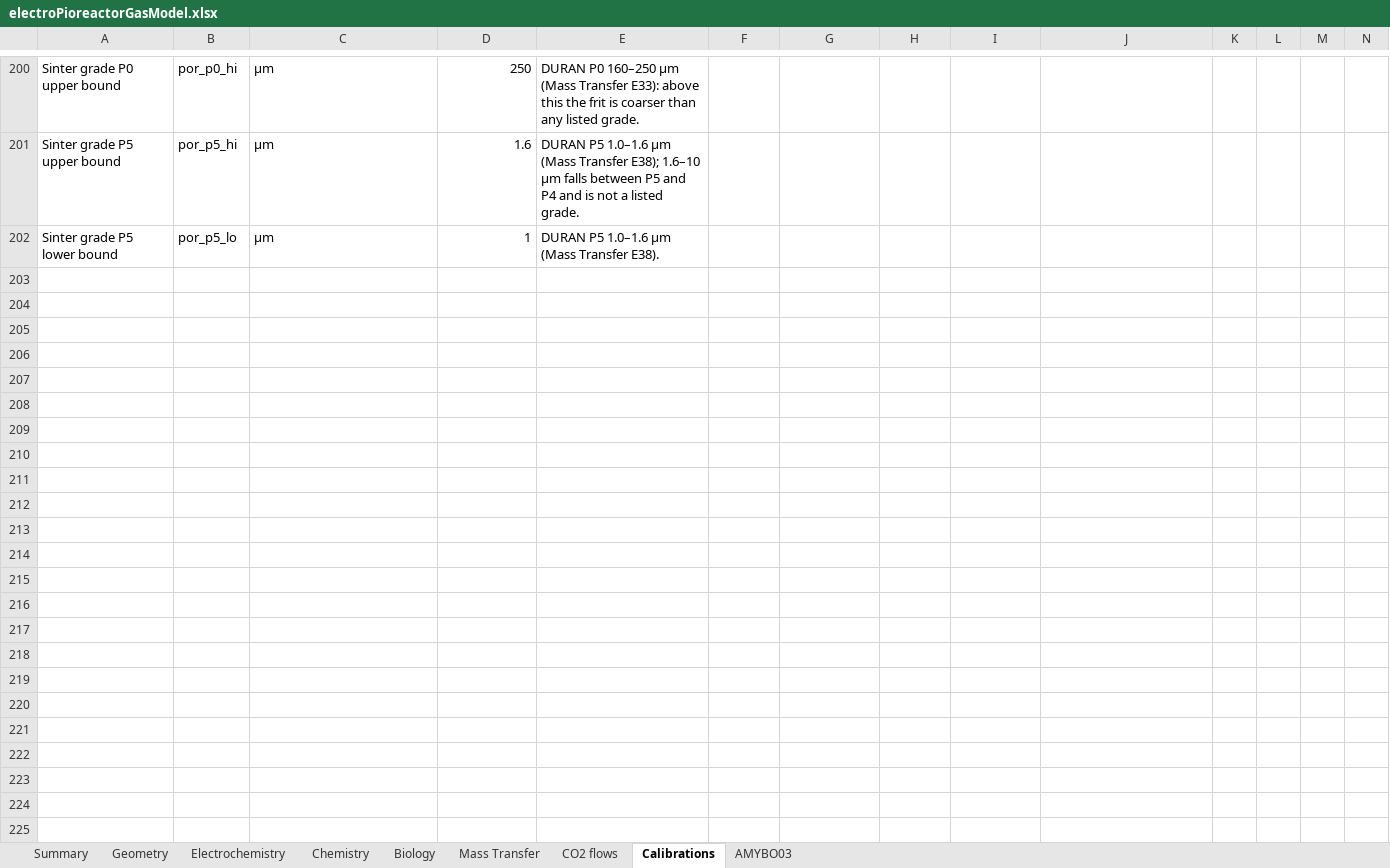
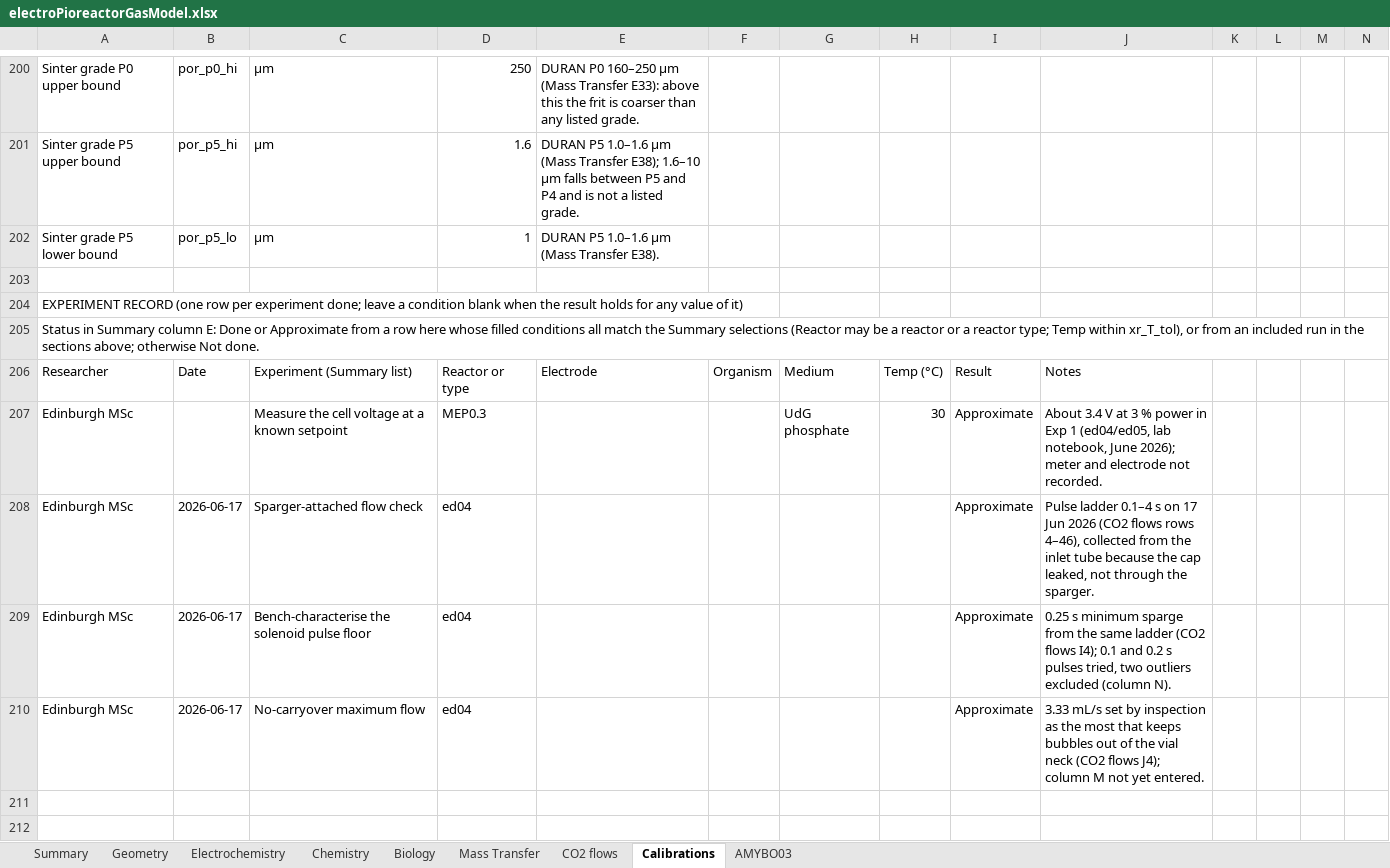
Before and after one commit to amy-bo/electroPioreactor, an Excel workbook: Media/electroPioreactorGasModel.xlsx, sheet Calibrations, drawn as a sheet; only a part is shown, gaps mark what is left out; values as stored, in another font and other column widths than the file's, no cell formats; conditional formats not drawn; rows hold the shown columns only; the diff covers the shown part only; the diff names each change by its address in the sheet, - before the commit and + after, or states it on an @@ line.

```diff
--- a/Media/electroPioreactorGasModel.xlsx (sheet Calibrations)
+++ b/Media/electroPioreactorGasModel.xlsx (sheet Calibrations)
+row 203: (empty)
+row 204: EXPERIMENT RECORD (one row per experiment done; leave a condition blank when the result holds for any value of it)
+row 205: Status in Summary column E: Done or Approximate from a row here whose filled conditions all match the Summary selections (Reactor may be a reactor or a reactor type; Temp within xr_T_tol), or from an included run in the sections above; otherwise Not done.
+row 206: Researcher | Date | Experiment (Summary list) | Reactor or type | Electrode | Organism | Medium | Temp (°C) | Result | Notes
+row 207: Edinburgh MSc |  | Measure the cell voltage at a known setpoint | MEP0.3 |  |  | UdG phosphate | 30 | Approximate | About 3.4 V at 3 % power in Exp 1 (ed04/ed05, lab notebook, June 2026); meter and electrode not recorded.
+row 208: Edinburgh MSc | 2026-06-17 | Sparger-attached flow check | ed04 |  |  |  |  | Approximate | Pulse ladder 0.1–4 s on 17 Jun 2026 (CO2 flows rows 4–46), collected from the inlet tube because the cap leaked, not through the sparger.
+row 209: Edinburgh MSc | 2026-06-17 | Bench-characterise the solenoid pulse floor | ed04 |  |  |  |  | Approximate | 0.25 s minimum sparge from the same ladder (CO2 flows I4); 0.1 and 0.2 s pulses tried, two outliers excluded (column N).
+row 210: Edinburgh MSc | 2026-06-17 | No-carryover maximum flow | ed04 |  |  |  |  | Approximate | 3.33 mL/s set by inspection as the most that keeps bubbles out of the vial neck (CO2 flows J4); column M not yet entered.
+row 211: (empty)
+row 212: (empty)
```
Also changed, not shown: 54 added rows and 35 edited cells elsewhere in this sheet, sheet Mass Transfer, sheet Summary, sheet Chemistry, sheet Electrochemistry, sheet AMYBO03, sheet CO2 flows, 2 more sheets, cell formats, formulas that keep their value, 16 other files.
